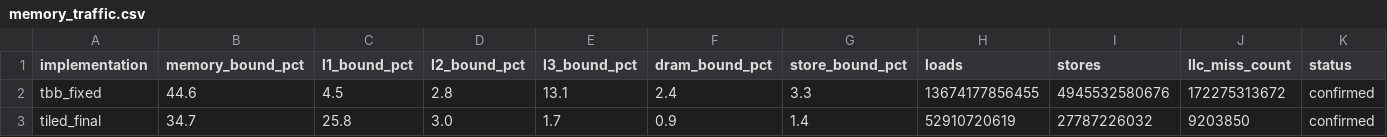
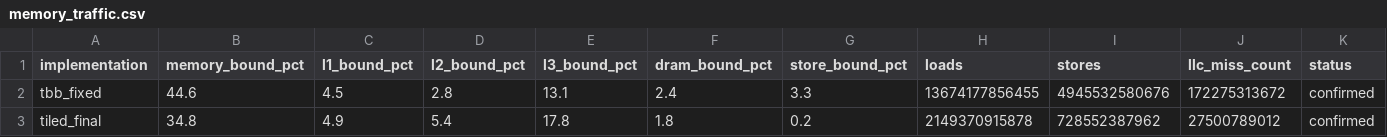
Before and after one commit to Amzashoo/dp3-predict-talk, a CSV file: data/memory_traffic.csv, drawn as a sheet.

```diff
--- a/data/memory_traffic.csv
+++ b/data/memory_traffic.csv
@@ -2,2 +2,2 @@ implementation,memory_bound_pct,l1_bound_pct,l2_bound_pct,l3_bound_pct,dram_boun
 tbb_fixed,44.6,4.5,2.8,13.1,2.4,3.3,13674177856455,4945532580676,172275313672,confirmed
-tiled_final,34.7,25.8,3.0,1.7,0.9,1.4,52910720619,27787226032,9203850,confirmed
+tiled_final,34.8,4.9,5.4,17.8,1.8,0.2,2149370915878,728552387962,27500789012,confirmed
```
Also changed, not shown: 5 other files.
